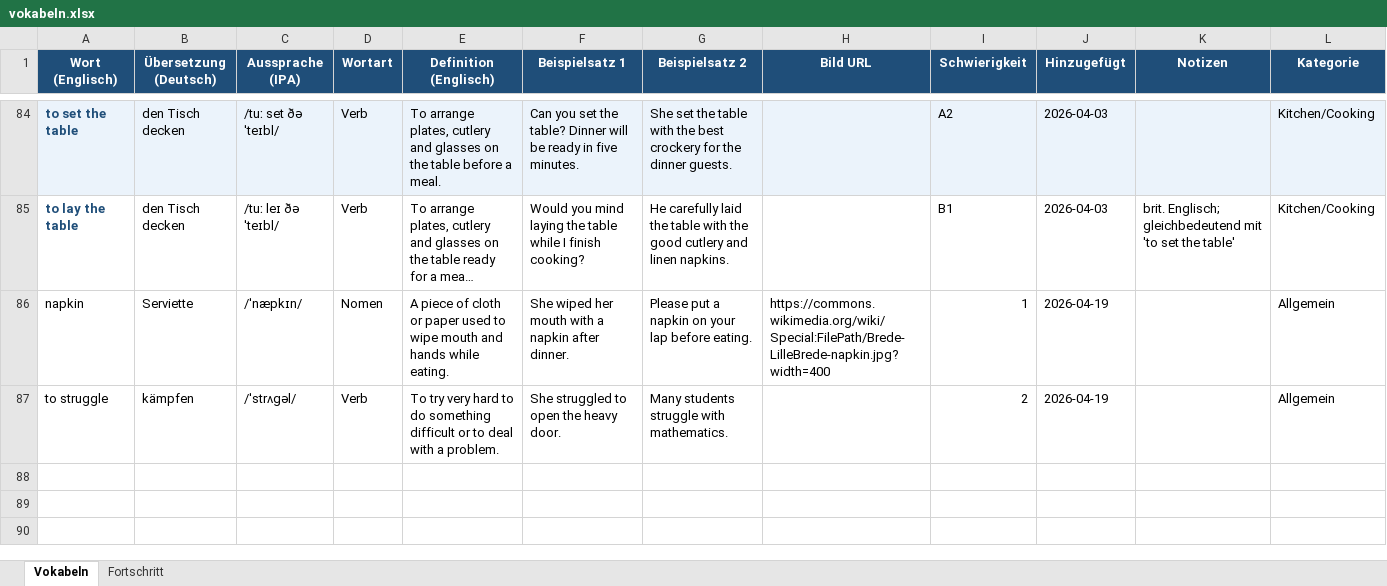
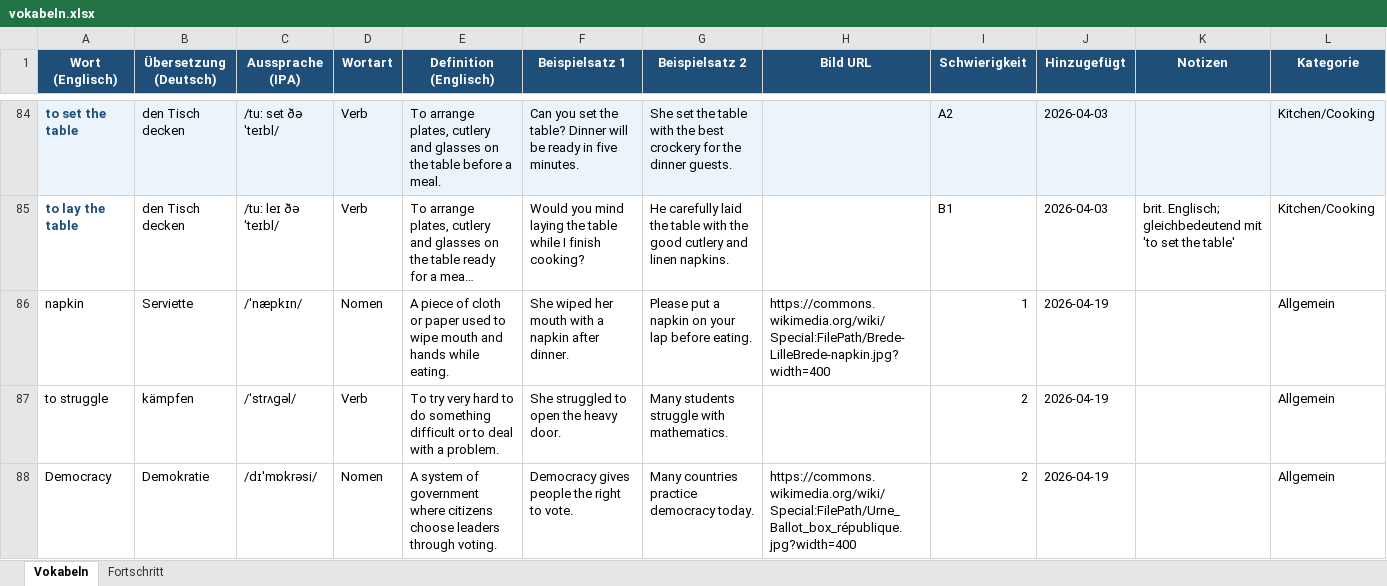
Before and after one commit to timlbclaude/Englishtrainer, an Excel workbook: vokabeln.xlsx, sheet Vokabeln, drawn as a sheet; only a part is shown, gaps mark what is left out; long unchanged cells end in …; values as stored, in another font and other column widths than the file's, no borders; the diff names each change by its address in the sheet, - before the commit and + after, or states it on an @@ line.

Commit message:
ETA: Neues Wort aus Issue #7

```diff
--- a/vokabeln.xlsx (sheet Vokabeln)
+++ b/vokabeln.xlsx (sheet Vokabeln)
+row 88: Democracy | Demokratie | /dɪˈmɒkrəsi/ | Nomen | A system of government where citizens choose leaders through voting. | Democracy gives people the right to vote. | Many countries practice democracy today. | https://commons.wikimedia.org/wiki/Special:FilePath/Urne_Ballot_box_république.jpg?width=400 | 2 | 2026-04-19 |  | Allgemein
```
Also changed, not shown: 1 other file.
